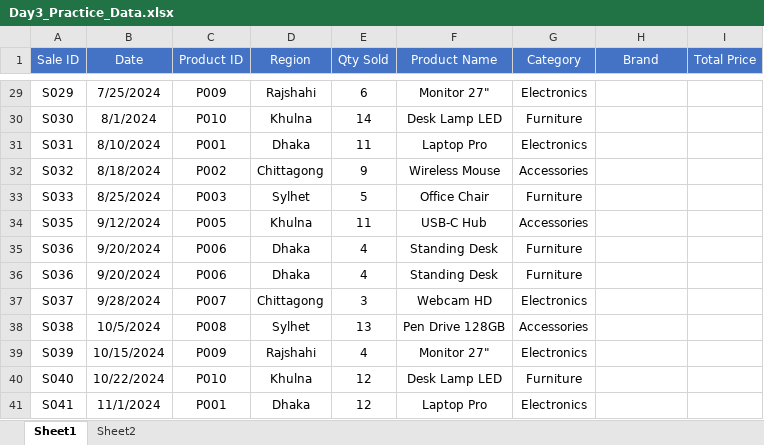
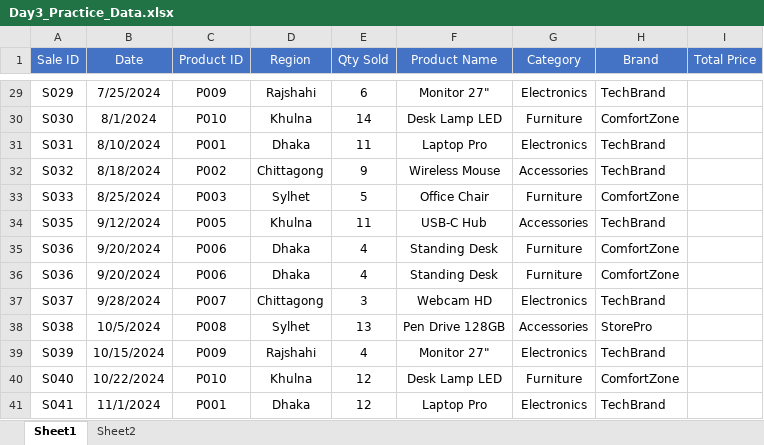
Before and after one commit to dhrubobd/data-analytics-practice, an Excel workbook: Day 3/Day3_Practice_Data.xlsx, sheet Sheet1, drawn as a sheet; only a part is shown, gaps mark what is left out; values as stored, in another font and other column widths than the file's, no borders; the diff covers the shown part only; the diff names each change by its address in the sheet, - before the commit and + after, or states it on an @@ line.

Commit message:
Product Brand is fetched according to Product ID from Sheet2  using xlookup formula

```diff
--- a/Day 3/Day3_Practice_Data.xlsx (sheet Sheet1)
+++ b/Day 3/Day3_Practice_Data.xlsx (sheet Sheet1)
-H29 (Brand): (empty)
+H29 (Brand): TechBrand
-H30 (Brand): (empty)
+H30 (Brand): ComfortZone
-H31:H32 (Brand): (empty)
+H31:H32 (Brand): TechBrand
-H33 (Brand): (empty)
+H33 (Brand): ComfortZone
-H34 (Brand): (empty)
+H34 (Brand): TechBrand
-H35:H36 (Brand): (empty)
+H35:H36 (Brand): ComfortZone
-H37 (Brand): (empty)
+H37 (Brand): TechBrand
-H38 (Brand): (empty)
+H38 (Brand): StorePro
-H39 (Brand): (empty)
+H39 (Brand): TechBrand
-H40 (Brand): (empty)
+H40 (Brand): ComfortZone
-H41 (Brand): (empty)
+H41 (Brand): TechBrand
```
Also changed, not shown: 27 edited cells elsewhere in this sheet.
